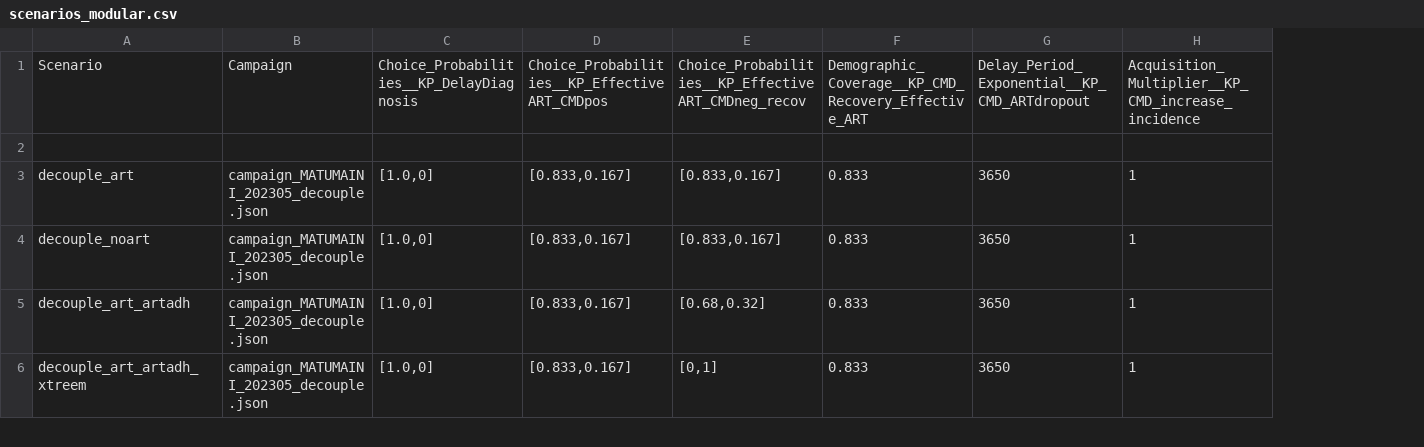
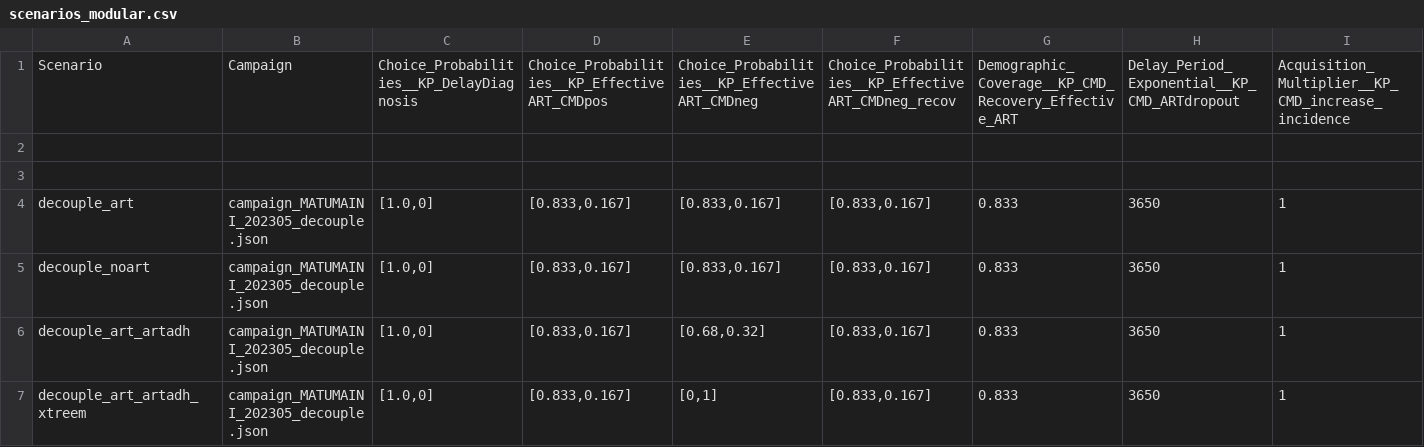
Before and after one commit to BershteynLab/MATUMAINI, a CSV file: 202301_Nyanza_MATUMAINI_MalariaOngoing/scenarios_modular.csv, drawn as a sheet; only a part is shown; addresses are those after the commit; rows hold the shown columns only; the diff covers the shown part only; the diff names each change by its address in the sheet, - before the commit and + after, or states it on an @@ line.

```diff
--- a/202301_Nyanza_MATUMAINI_MalariaOngoing/scenarios_modular.csv
+++ b/202301_Nyanza_MATUMAINI_MalariaOngoing/scenarios_modular.csv
+column F, row 1: Choice_Probabilities__KP_EffectiveART_CMDneg_recov; rows 4-7: all [0.833,0.167]
-E1: Choice_Probabilities__KP_EffectiveART_CMDneg_recov
+E1: Choice_Probabilities__KP_EffectiveART_CMDneg
+row 2: (empty)
```
Also changed, not shown: 6 added rows, 1 removed row, 1 moved row and 1 edited cell elsewhere in this file, 202301_Nyanza_MATUMAINI_MalariaOngoing/scenarios.csv, 3 other files.
